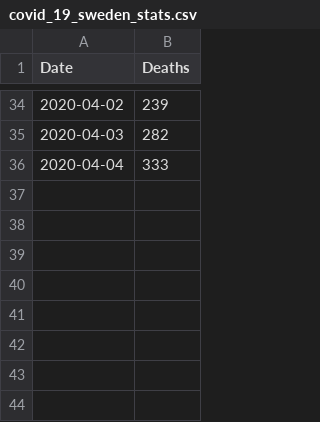
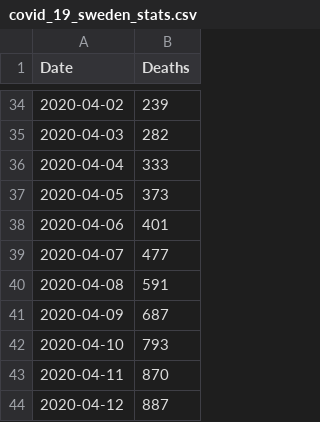
Before and after one commit to chrishaining/covid_statistics, a CSV file: covid_19_sweden_stats.csv, drawn as a sheet; only a part is shown, gaps mark what is left out.

```diff
--- a/covid_19_sweden_stats.csv
+++ b/covid_19_sweden_stats.csv
@@ -36 +36,9 @@ Date,Deaths
 "2020-04-04",333
+"2020-04-05",373
+"2020-04-06",401
+"2020-04-07",477
+"2020-04-08",591
+"2020-04-09",687
+"2020-04-10",793
+"2020-04-11",870
+"2020-04-12",887
```
Also changed, not shown: covid_19_deaths.csv, 12 other files.
